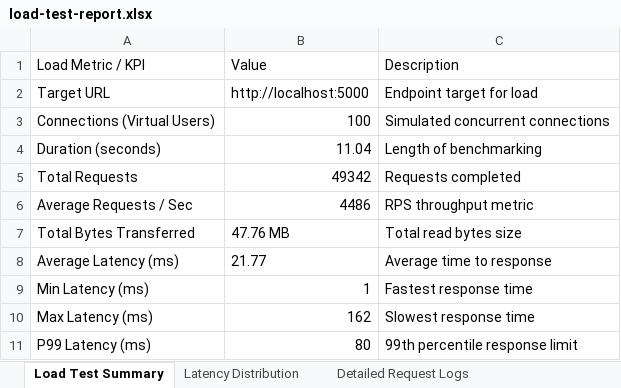
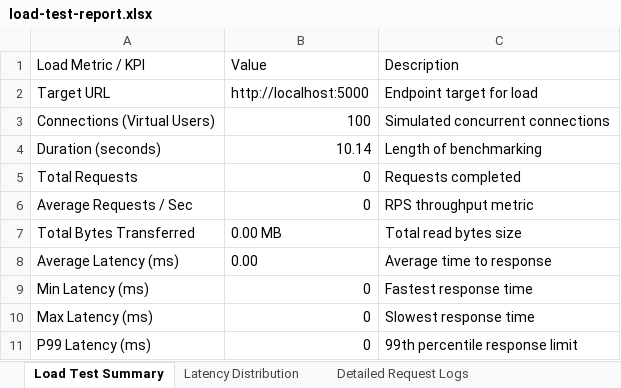
Before and after one commit to jaswanth91/pddtest, an Excel workbook: load-tests/load-test-report.xlsx, sheet Load Test Summary, drawn as a sheet; values as stored, in another font and other column widths than the file's, no borders; the diff names each change by its address in the sheet, - before the commit and + after, or states it on an @@ line.

```diff
--- a/load-tests/load-test-report.xlsx (sheet Load Test Summary)
+++ b/load-tests/load-test-report.xlsx (sheet Load Test Summary)
-B4 (Value): 11.04
+B4 (Value): 10.14
-B5 (Value): 49342
+B5 (Value): 0
-B6 (Value): 4486
+B6 (Value): 0
-B7 (Value): 47.76 MB
+B7 (Value): 0.00 MB
-B8 (Value): 21.77
+B8 (Value): 0.00
-B9 (Value): 1
+B9 (Value): 0
-B10 (Value): 162
+B10 (Value): 0
-B11 (Value): 80
+B11 (Value): 0
```
Also changed, not shown: sheet Detailed Request Logs, sheet Latency Distribution, Vulnerability Test Results/findings.xlsx, selenium-tests/test-report.xlsx, 3 other files.
